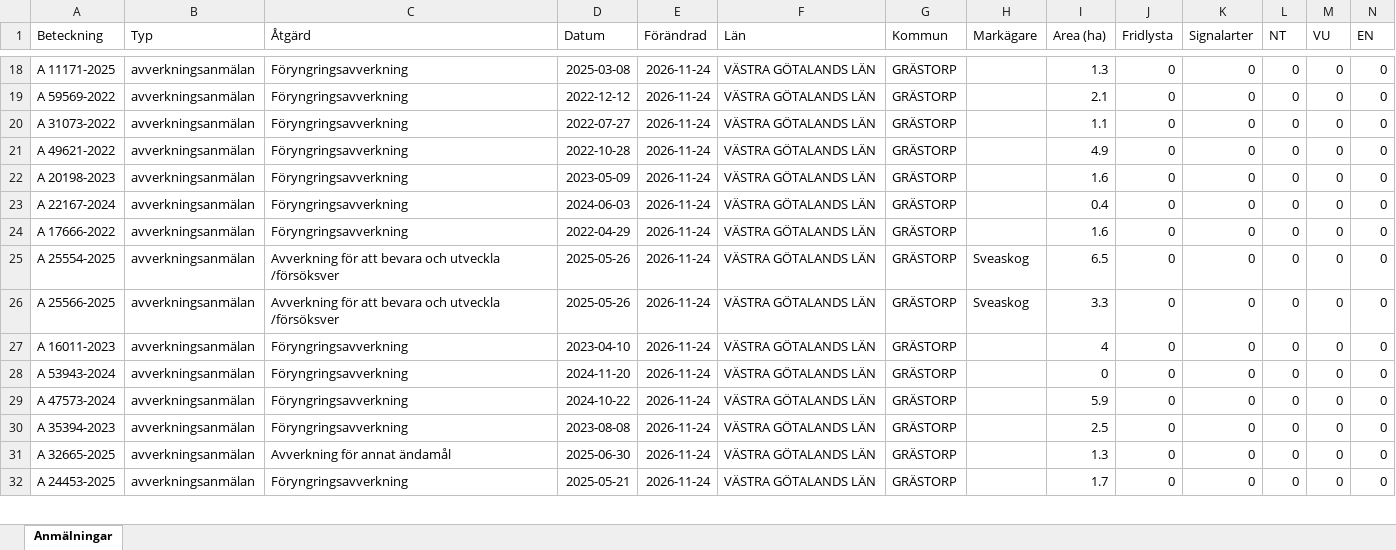
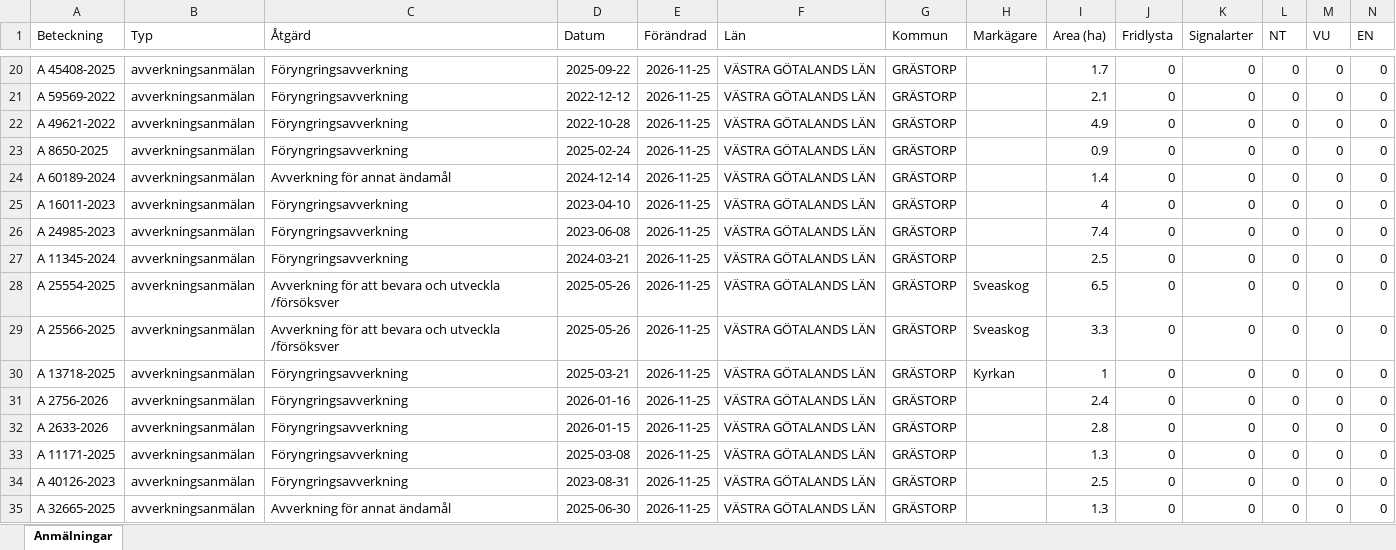
Before and after one commit to klasma/Logging_1444, an Excel workbook: Översikt GRÄSTORP.xlsx, sheet Anmälningar, drawn as a sheet; only a part is shown, gaps mark what is left out; values as stored, in another font and other column widths than the file's, no borders; removed rows and columns are numbered as before the commit, all else as after; rows hold the shown columns only; the diff covers the shown part only; the diff names each change by its address in the sheet, - before the commit and + after, or states it on an @@ line.

```diff
--- a/Översikt GRÄSTORP.xlsx (sheet Anmälningar)
+++ b/Översikt GRÄSTORP.xlsx (sheet Anmälningar)
-A20 (Beteckning): A 11171-2025
+A20 (Beteckning): A 45408-2025
-D20 (Datum): 2025-03-08
+D20 (Datum): 2025-09-22
-E20:E21 (Förändrad): 2026-11-24
+E20:E21 (Förändrad): 2026-11-25
-I20 (Area (ha)): 1.3
+I20 (Area (ha)): 1.7
-row 20: A 31073-2022 | avverkningsanmälan | Föryngringsavverkning | 2022-07-27 | 2026-11-24 | VÄSTRA GÖTALANDS LÄN | GRÄSTORP |  | 1.1 | 0 | 0 | 0 | 0 | 0
-E22 (Förändrad): 2026-11-24
+E22 (Förändrad): 2026-11-25
+row 23: A 8650-2025 | avverkningsanmälan | Föryngringsavverkning | 2025-02-24 | 2026-11-25 | VÄSTRA GÖTALANDS LÄN | GRÄSTORP |  | 0.9 | 0 | 0 | 0 | 0 | 0
+row 24: A 60189-2024 | avverkningsanmälan | Avverkning för annat ändamål | 2024-12-14 | 2026-11-25 | VÄSTRA GÖTALANDS LÄN | GRÄSTORP |  | 1.4 | 0 | 0 | 0 | 0 | 0
-A25 (Beteckning): A 20198-2023
+A25 (Beteckning): A 16011-2023
-D25 (Datum): 2023-05-09
+D25 (Datum): 2023-04-10
-E25:E29 (Förändrad): 2026-11-24
+E25:E29 (Förändrad): 2026-11-25
-I25 (Area (ha)): 1.6
+I25 (Area (ha)): 4
-A26 (Beteckning): A 22167-2024
+A26 (Beteckning): A 24985-2023
-D26 (Datum): 2024-06-03
+D26 (Datum): 2023-06-08
-I26 (Area (ha)): 0.4
+I26 (Area (ha)): 7.4
-A27 (Beteckning): A 17666-2022
+A27 (Beteckning): A 11345-2024
-D27 (Datum): 2022-04-29
+D27 (Datum): 2024-03-21
-I27 (Area (ha)): 1.6
+I27 (Area (ha)): 2.5
+row 30: A 13718-2025 | avverkningsanmälan | Föryngringsavverkning | 2025-03-21 | 2026-11-25 | VÄSTRA GÖTALANDS LÄN | GRÄSTORP | Kyrkan | 1 | 0 | 0 | 0 | 0 | 0
-A31 (Beteckning): A 16011-2023
+A31 (Beteckning): A 2756-2026
-D31 (Datum): 2023-04-10
+D31 (Datum): 2026-01-16
-E31:E35 (Förändrad): 2026-11-24
+E31:E35 (Förändrad): 2026-11-25
-I31 (Area (ha)): 4
+I31 (Area (ha)): 2.4
-A32 (Beteckning): A 53943-2024
+A32 (Beteckning): A 2633-2026
-D32 (Datum): 2024-11-20
+D32 (Datum): 2026-01-15
-I32 (Area (ha)): 0
+I32 (Area (ha)): 2.8
-A33 (Beteckning): A 47573-2024
+A33 (Beteckning): A 11171-2025
-D33 (Datum): 2024-10-22
+D33 (Datum): 2025-03-08
-I33 (Area (ha)): 5.9
+I33 (Area (ha)): 1.3
-A34 (Beteckning): A 35394-2023
+A34 (Beteckning): A 40126-2023
-D34 (Datum): 2023-08-08
+D34 (Datum): 2023-08-31
-row 32: A 24453-2025 | avverkningsanmälan | Föryngringsavverkning | 2025-05-21 | 2026-11-24 | VÄSTRA GÖTALANDS LÄN | GRÄSTORP |  | 1.7 | 0 | 0 | 0 | 0 | 0
```
Also changed, not shown: 7 added rows, 8 removed rows and 89 edited cells elsewhere in this sheet, artfynd/A 31076-2022 artfynd.xlsx, 6 other files.
